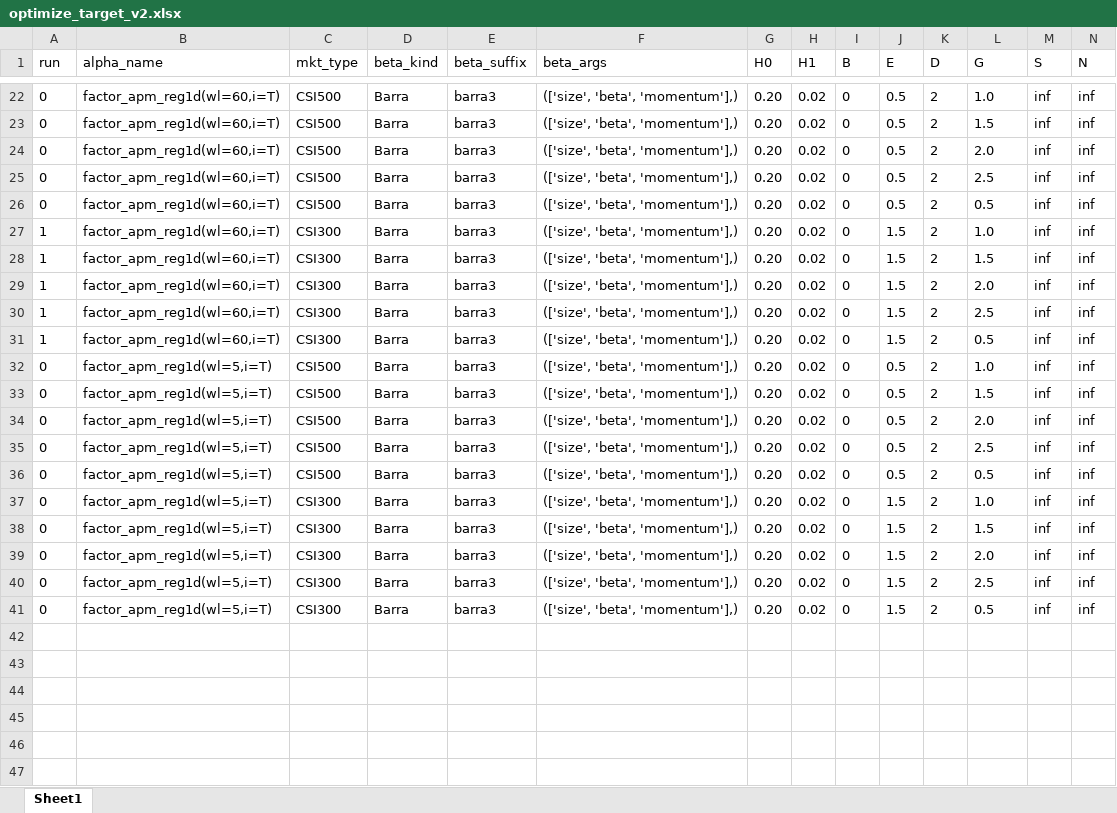
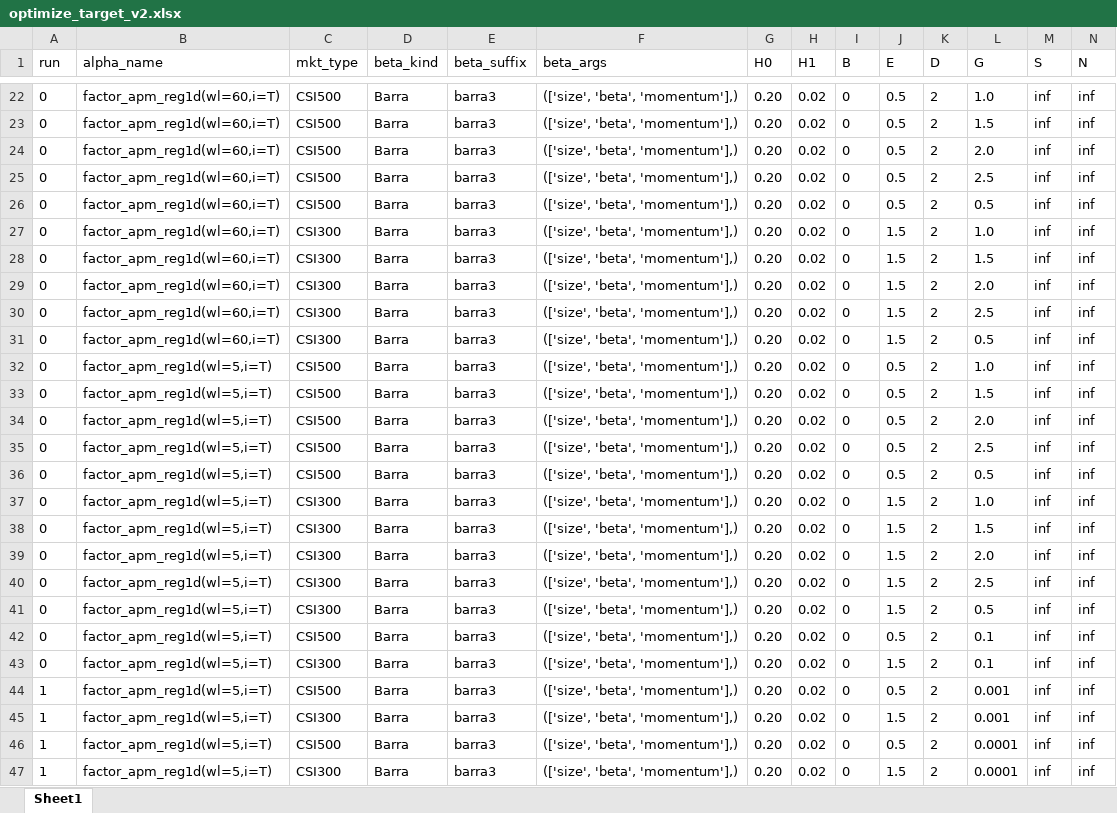
Before and after one commit to wins-m/XJ, an Excel workbook: BarraPCA/optimize_target_v2.xlsx, sheet Sheet1, drawn as a sheet; only a part is shown, gaps mark what is left out; values as stored, in another font and other column widths than the file's, no borders; table styles not drawn; rows hold the shown columns only; the diff names each change by its address in the sheet, - before the commit and + after, or states it on an @@ line.

```diff
--- a/BarraPCA/optimize_target_v2.xlsx (sheet Sheet1)
+++ b/BarraPCA/optimize_target_v2.xlsx (sheet Sheet1)
-A27:A31 (run): 1
+A27:A31 (run): 0
+row 42: 0 | factor_apm_reg1d(wl=5,i=T) | CSI500 | Barra | barra3 | (['size', 'beta', 'momentum'],) | 0.20 | 0.02 | 0 | 0.5 | 2 | 0.1 | inf | inf
+row 43: 0 | factor_apm_reg1d(wl=5,i=T) | CSI300 | Barra | barra3 | (['size', 'beta', 'momentum'],) | 0.20 | 0.02 | 0 | 1.5 | 2 | 0.1 | inf | inf
+row 44: 1 | factor_apm_reg1d(wl=5,i=T) | CSI500 | Barra | barra3 | (['size', 'beta', 'momentum'],) | 0.20 | 0.02 | 0 | 0.5 | 2 | 0.001 | inf | inf
+row 45: 1 | factor_apm_reg1d(wl=5,i=T) | CSI300 | Barra | barra3 | (['size', 'beta', 'momentum'],) | 0.20 | 0.02 | 0 | 1.5 | 2 | 0.001 | inf | inf
+row 46: 1 | factor_apm_reg1d(wl=5,i=T) | CSI500 | Barra | barra3 | (['size', 'beta', 'momentum'],) | 0.20 | 0.02 | 0 | 0.5 | 2 | 0.0001 | inf | inf
+row 47: 1 | factor_apm_reg1d(wl=5,i=T) | CSI300 | Barra | barra3 | (['size', 'beta', 'momentum'],) | 0.20 | 0.02 | 0 | 1.5 | 2 | 0.0001 | inf | inf
```
Also changed, not shown: 3 other files.
